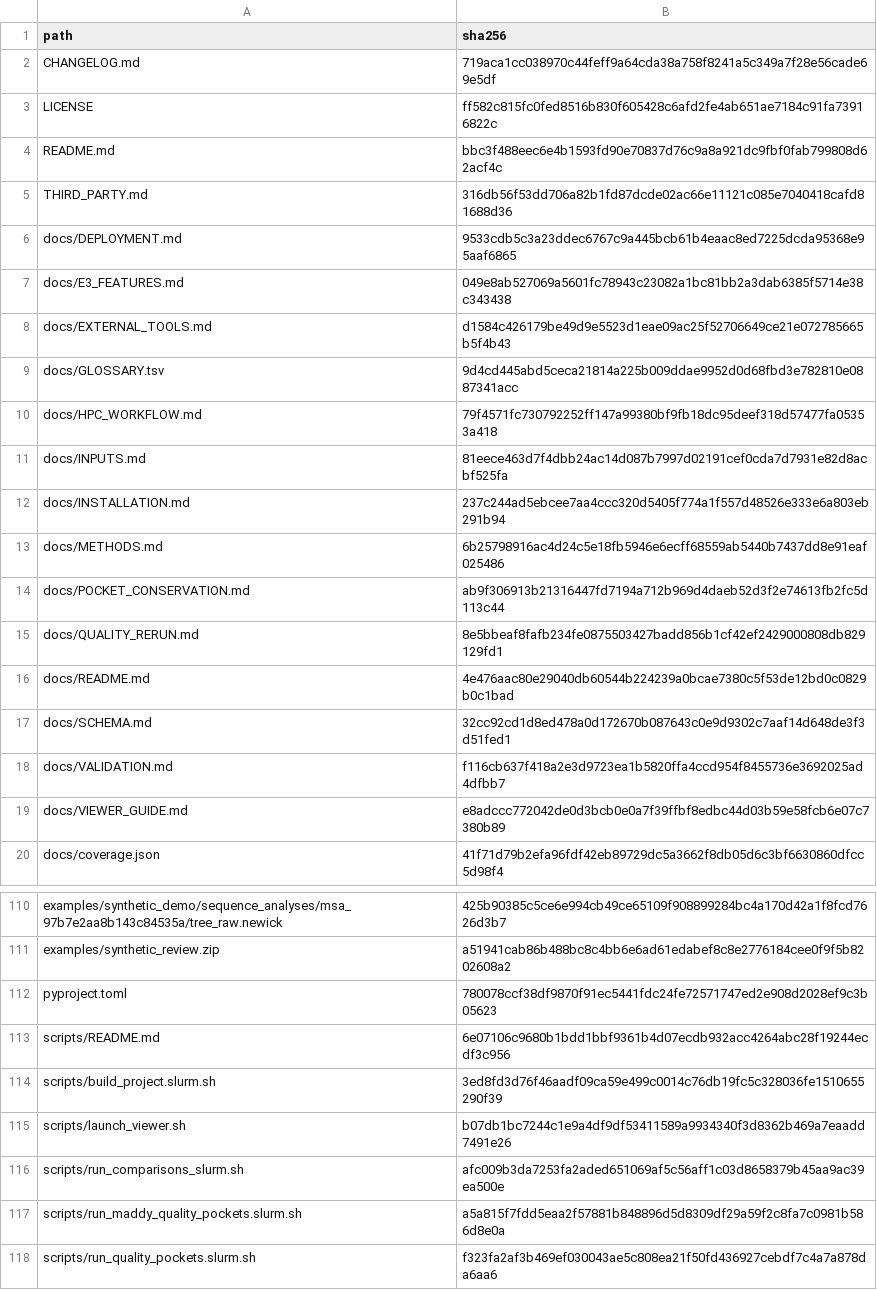
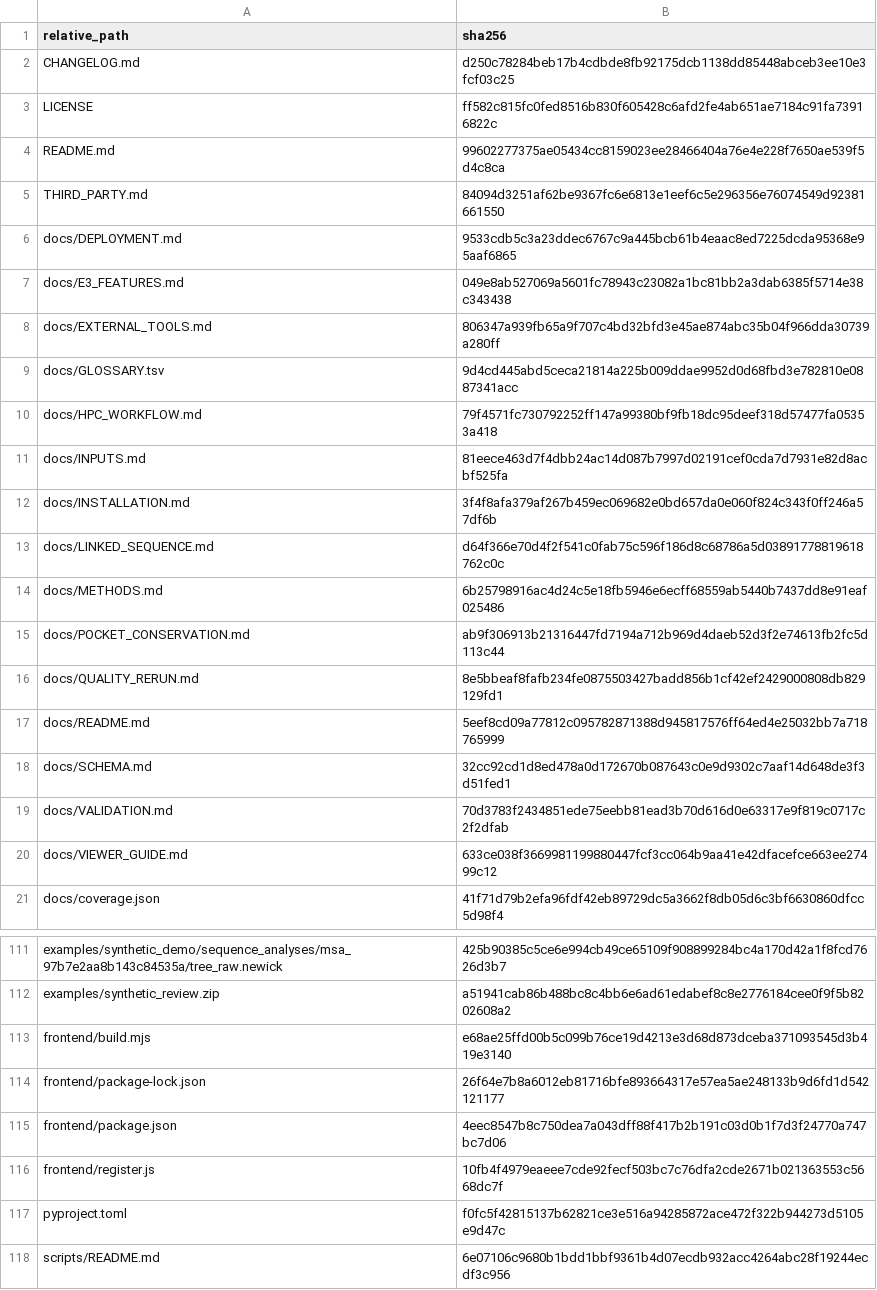
Before and after one commit to peterthorpe5/protein_workbench, a TSV file: SHA256SUMS.tsv, drawn as a sheet; only a part is shown, gaps mark what is left out; the shorter side is filled out with more unchanged rows; the diff covers the shown part only.

```diff
--- a/SHA256SUMS.tsv
+++ b/SHA256SUMS.tsv
@@ -1,9 +1,9 @@
-path	sha256
-CHANGELOG.md	719aca1cc038970c44feff9a64cda38a758f8241a5c349a7f28e56cade69e5df
+relative_path	sha256
+CHANGELOG.md	d250c78284beb17b4cdbde8fb92175dcb1138dd85448abceb3ee10e3fcf03c25
 LICENSE	ff582c815fc0fed8516b830f605428c6afd2fe4ab651ae7184c91fa73916822c
-README.md	bbc3f488eec6e4b1593fd90e70837d76c9a8a921dc9fbf0fab799808d62acf4c
-THIRD_PARTY.md	316db56f53dd706a82b1fd87dcde02ac66e11121c085e7040418cafd81688d36
+README.md	99602277375ae05434cc8159023ee28466404a76e4e228f7650ae539f5d4c8ca
+THIRD_PARTY.md	84094d3251af62be9367fc6e6813e1eef6c5e296356e76074549d92381661550
 docs/DEPLOYMENT.md	9533cdb5c3a23ddec6767c9a445bcb61b4eaac8ed7225dcda95368e95aaf6865
 docs/E3_FEATURES.md	049e8ab527069a5601fc78943c23082a1bc81bb2a3dab6385f5714e38c343438
-docs/EXTERNAL_TOOLS.md	d1584c426179be49d9e5523d1eae09ac25f52706649ce21e072785665b5f4b43
+docs/EXTERNAL_TOOLS.md	806347a939fb65a9f707c4bd32bfd3e45ae874abc35b04f966dda30739a280ff
 docs/GLOSSARY.tsv	9d4cd445abd5ceca21814a225b009ddae9952d0d68fbd3e782810e0887341acc
@@ -11,3 +11,4 @@ docs/HPC_WORKFLOW.md	79f4571fc730792252ff147a99380bf9fb18dc95deef318d57477fa0535
 docs/INPUTS.md	81eece463d7f4dbb24ac14d087b7997d02191cef0cda7d7931e82d8acbf525fa
-docs/INSTALLATION.md	237c244ad5ebcee7aa4ccc320d5405f774a1f557d48526e333e6a803eb291b94
+docs/INSTALLATION.md	3f4f8afa379af267b459ec069682e0bd657da0e060f824c343f0ff246a57df6b
+docs/LINKED_SEQUENCE.md	d64f366e70d4f2f541c0fab75c596f186d8c68786a5d03891778819618762c0c
 docs/METHODS.md	6b25798916ac4d24c5e18fb5946e6ecff68559ab5440b7437dd8e91eaf025486
@@ -15,6 +16,6 @@ docs/POCKET_CONSERVATION.md	ab9f306913b21316447fd7194a712b969d4daeb52d3f2e74613f
 docs/QUALITY_RERUN.md	8e5bbeaf8fafb234fe0875503427badd856b1cf42ef2429000808db829129fd1
-docs/README.md	4e476aac80e29040db60544b224239a0bcae7380c5f53de12bd0c0829b0c1bad
+docs/README.md	5eef8cd09a77812c095782871388d945817576ff64ed4e25032bb7a718765999
 docs/SCHEMA.md	32cc92cd1d8ed478a0d172670b087643c0e9d9302c7aaf14d648de3f3d51fed1
-docs/VALIDATION.md	f116cb637f418a2e3d9723ea1b5820ffa4ccd954f8455736e3692025ad4dfbb7
-docs/VIEWER_GUIDE.md	e8adccc772042de0d3bcb0e0a7f39ffbf8edbc44d03b59e58fcb6e07c7380b89
+docs/VALIDATION.md	70d3783f2434851ede75eebb81ead3b70d616d0e63317e9f819c0717c2f2dfab
+docs/VIEWER_GUIDE.md	633ce038f3669981199880447fcf3cc064b9aa41e42dfacefce663ee27499c12
 docs/coverage.json	41f71d79b2efa96fdf42eb89729dc5a3662f8db05d6c3bf6630860dfcc5d98f4
@@ -111,3 +112,7 @@ examples/synthetic_demo/sequence_analyses/msa_97b7e2aa8b143c84535a/tree_raw.newi
 examples/synthetic_review.zip	a51941cab86b488bc8c4bb6e6ad61edabef8c8e2776184cee0f9f5b8202608a2
-pyproject.toml	780078ccf38df9870f91ec5441fdc24fe72571747ed2e908d2028ef9c3b05623
+frontend/build.mjs	e68ae25ffd00b5c099b76ce19d4213e3d68d873dceba371093545d3b419e3140
+frontend/package-lock.json	26f64e7b8a6012eb81716bfe893664317e57ea5ae248133b9d6fd1d542121177
+frontend/package.json	4eec8547b8c750dea7a043dff88f417b2b191c03d0b1f7d3f24770a747bc7d06
+frontend/register.js	10fb4f4979eaeee7cde92fecf503bc7c76dfa2cde2671b021363553c5668dc7f
+pyproject.toml	f0fc5f42815137b62821ce3e516a94285872ace472f322b944273d5105e9d47c
 scripts/README.md	6e07106c9680b1bdd1bbf9361b4d07ecdb932acc4264abc28f19244ecdf3c956
```
Also changed, not shown: 7 added rows and 10 edited cells elsewhere in this file, 37 other files.
